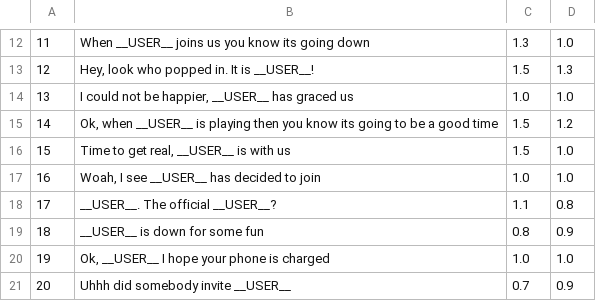
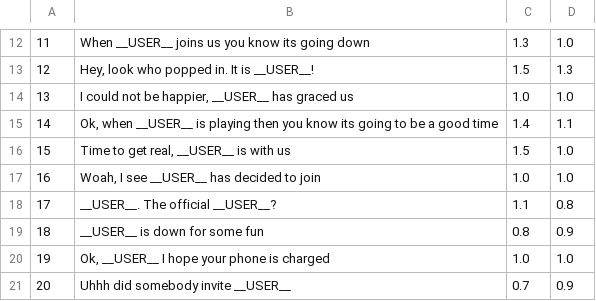
Before and after one commit to shanabus/zoomers, a CSV file: Server/Data/player-joined-phrases.csv, drawn as a sheet; only a part is shown, gaps mark what is left out; the diff names each change by its address in the sheet, - before the commit and + after, or states it on an @@ line.

```diff
--- a/Server/Data/player-joined-phrases.csv
+++ b/Server/Data/player-joined-phrases.csv
-C15: 1.5
+C15: 1.4
-D15: 1.2
+D15: 1.1
```
Also changed, not shown: Server/Data/Games/charles-game.csv, 12 other files.
